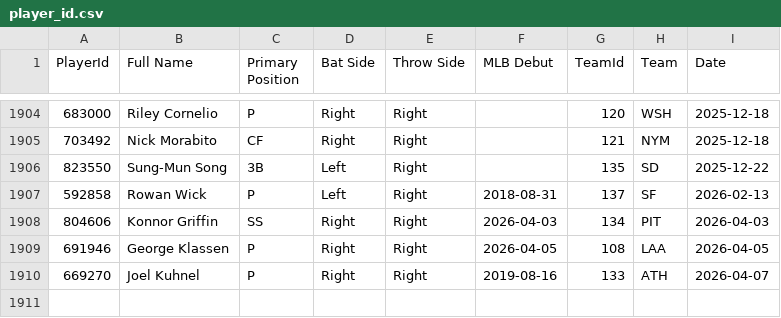
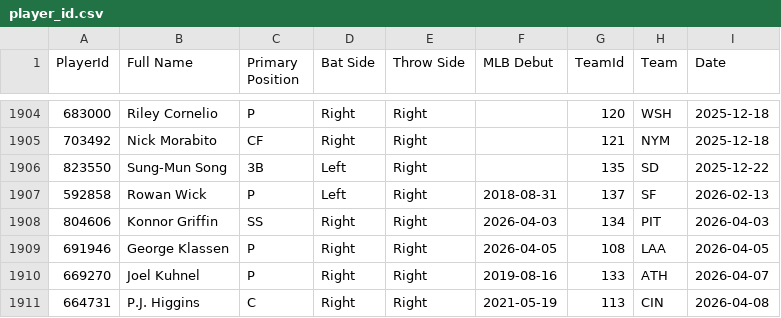
Before and after one commit to prsm-labs/going-yard, a CSV file: public/data/player_id.csv, drawn as a sheet; only a part is shown, gaps mark what is left out; the diff names each change by its address in the sheet, - before the commit and + after, or states it on an @@ line.

```diff
--- a/public/data/player_id.csv
+++ b/public/data/player_id.csv
+row 1911: 664731 | P.J. Higgins | C | Right | Right | 2021-05-19 | 113 | CIN | 2026-04-08
```
Also changed, not shown: public/data/baserunning.csv, public/data/mlb_schedule.csv, 18 other files.
